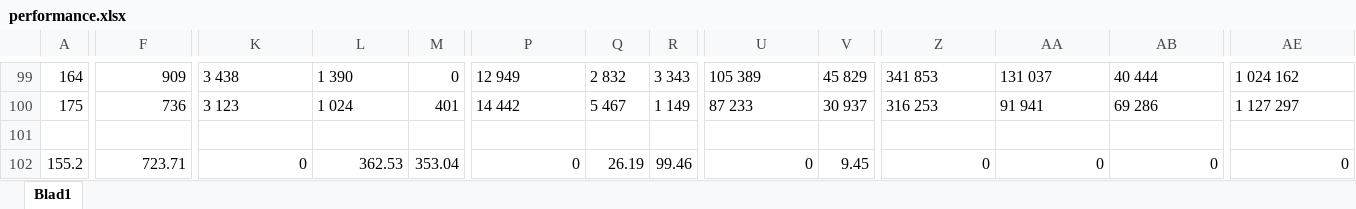
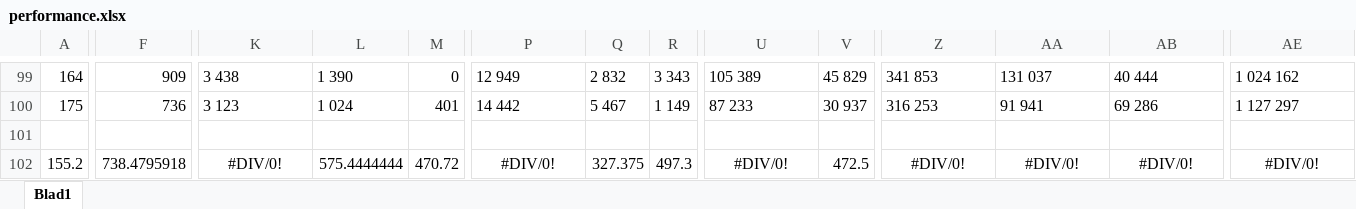
Before and after one commit to Jaddori/BScPCG, an Excel workbook: Data/performance.xlsx, sheet Blad1, drawn as a sheet; only a part is shown, gaps mark what is left out; values as stored, in another font and other column widths than the file's, no borders; the diff covers the shown part only; the diff names each change by its address in the sheet, - before the commit and + after, or states it on an @@ line.

Commit message:
LaTeX - Using actual AVG function

```diff
--- a/Data/performance.xlsx (sheet Blad1)
+++ b/Data/performance.xlsx (sheet Blad1)
-F102: 723.71
+F102: 738.4795918
-K102: 0
+K102: #DIV/0!
-K102 alignment: right
+K102 alignment: center
-L102: 362.53
+L102: 575.4444444
-M102: 353.04
+M102: 470.72
-P102: 0
+P102: #DIV/0!
-P102 alignment: right
+P102 alignment: center
-Q102: 26.19
+Q102: 327.375
-R102: 99.46
+R102: 497.3
-U102: 0
+U102: #DIV/0!
-U102 alignment: right
+U102 alignment: center
-V102: 9.45
+V102: 472.5
-Z102: 0
+Z102: #DIV/0!
-Z102:AB102 alignment: right
+Z102:AB102 alignment: center
-AA102: 0
+AA102: #DIV/0!
-AB102: 0
+AB102: #DIV/0!
-AE102: 0
+AE102: #DIV/0!
-AE102 alignment: right
+AE102 alignment: center
```
Also changed, not shown: 3 edited cells elsewhere in this sheet, formulas that keep their value.
